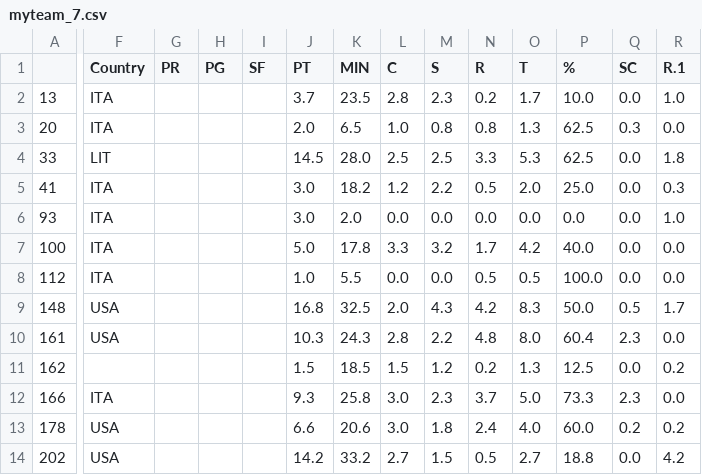
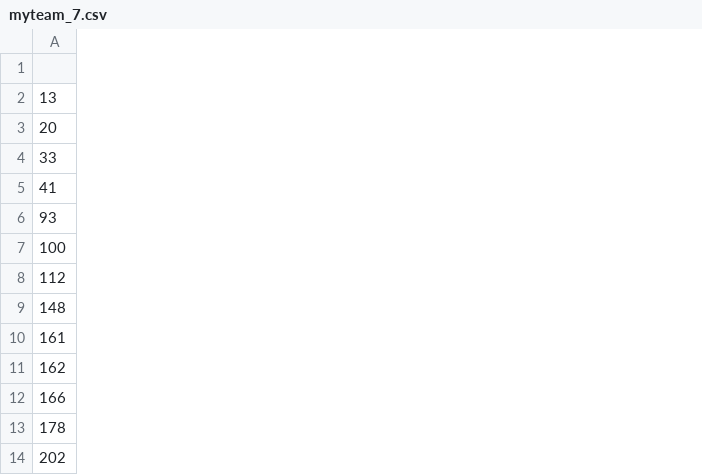
Before and after one commit to uolter/fantabasket, a CSV file: myteam_7.csv, drawn as a sheet; only a part is shown, gaps mark what is left out; the diff covers the shown part only; the diff names each change by its address in the sheet, - before the commit and + after, or states it on an @@ line.

```diff
--- a/myteam_7.csv
+++ b/myteam_7.csv
-column F (Country), rows 2-14: ITA | ITA | LIT | ITA | ITA | ITA | ITA | USA | USA |  | ITA | USA | USA
-column G (PR), empty
-column H (PG), empty
-column I (SF), empty
-column J (PT), rows 2-14: 3.7 | 2.0 | 14.5 | 3.0 | 3.0 | 5.0 | 1.0 | 16.8 | 10.3 | 1.5 | 9.3 | 6.6 | 14.2
-column K (MIN), rows 2-14: 23.5 | 6.5 | 28.0 | 18.2 | 2.0 | 17.8 | 5.5 | 32.5 | 24.3 | 18.5 | 25.8 | 20.6 | 33.2
-column L (C), rows 2-14: 2.8 | 1.0 | 2.5 | 1.2 | 0.0 | 3.3 | 0.0 | 2.0 | 2.8 | 1.5 | 3.0 | 3.0 | 2.7
-column M (S), rows 2-14: 2.3 | 0.8 | 2.5 | 2.2 | 0.0 | 3.2 | 0.0 | 4.3 | 2.2 | 1.2 | 2.3 | 1.8 | 1.5
-column N (R), rows 2-14: 0.2 | 0.8 | 3.3 | 0.5 | 0.0 | 1.7 | 0.5 | 4.2 | 4.8 | 0.2 | 3.7 | 2.4 | 0.5
-column O (T), rows 2-14: 1.7 | 1.3 | 5.3 | 2.0 | 0.0 | 4.2 | 0.5 | 8.3 | 8.0 | 1.3 | 5.0 | 4.0 | 2.7
-column P (%), rows 2-14: 10.0 | 62.5 | 62.5 | 25.0 | 0.0 | 40.0 | 100.0 | 50.0 | 60.4 | 12.5 | 73.3 | 60.0 | 18.8
-column Q (SC), rows 2-14: 0.0 | 0.3 | 0.0 | 0.0 | 0.0 | 0.0 | 0.0 | 0.5 | 2.3 | 0.0 | 2.3 | 0.2 | 0.0
-column R (R.1), rows 2-14: 1.0 | 0.0 | 1.8 | 0.3 | 1.0 | 0.0 | 0.0 | 1.7 | 0.0 | 0.2 | 0.0 | 0.2 | 4.2
```
Also changed, not shown: 16 removed columns elsewhere in this file, 1 other file.
